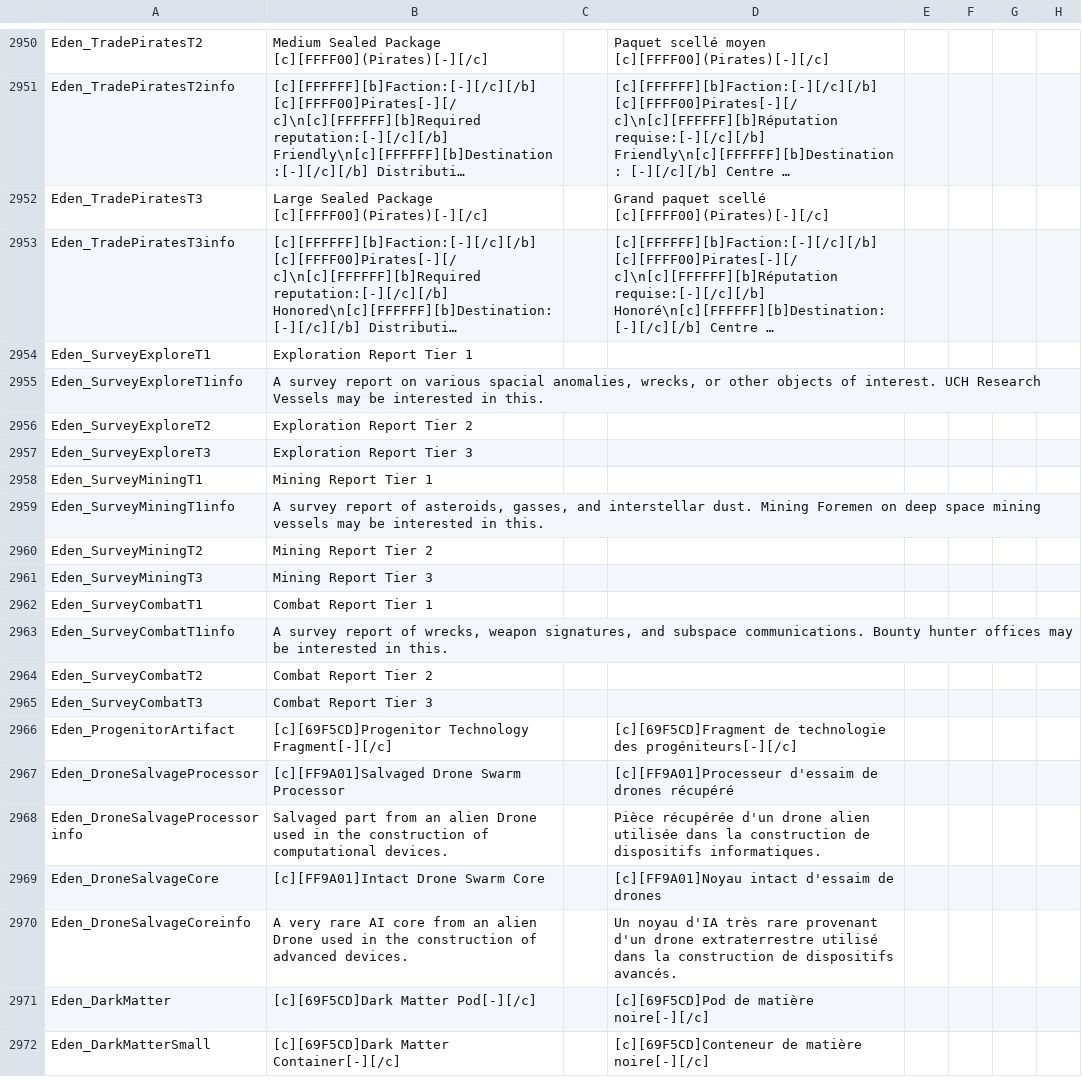
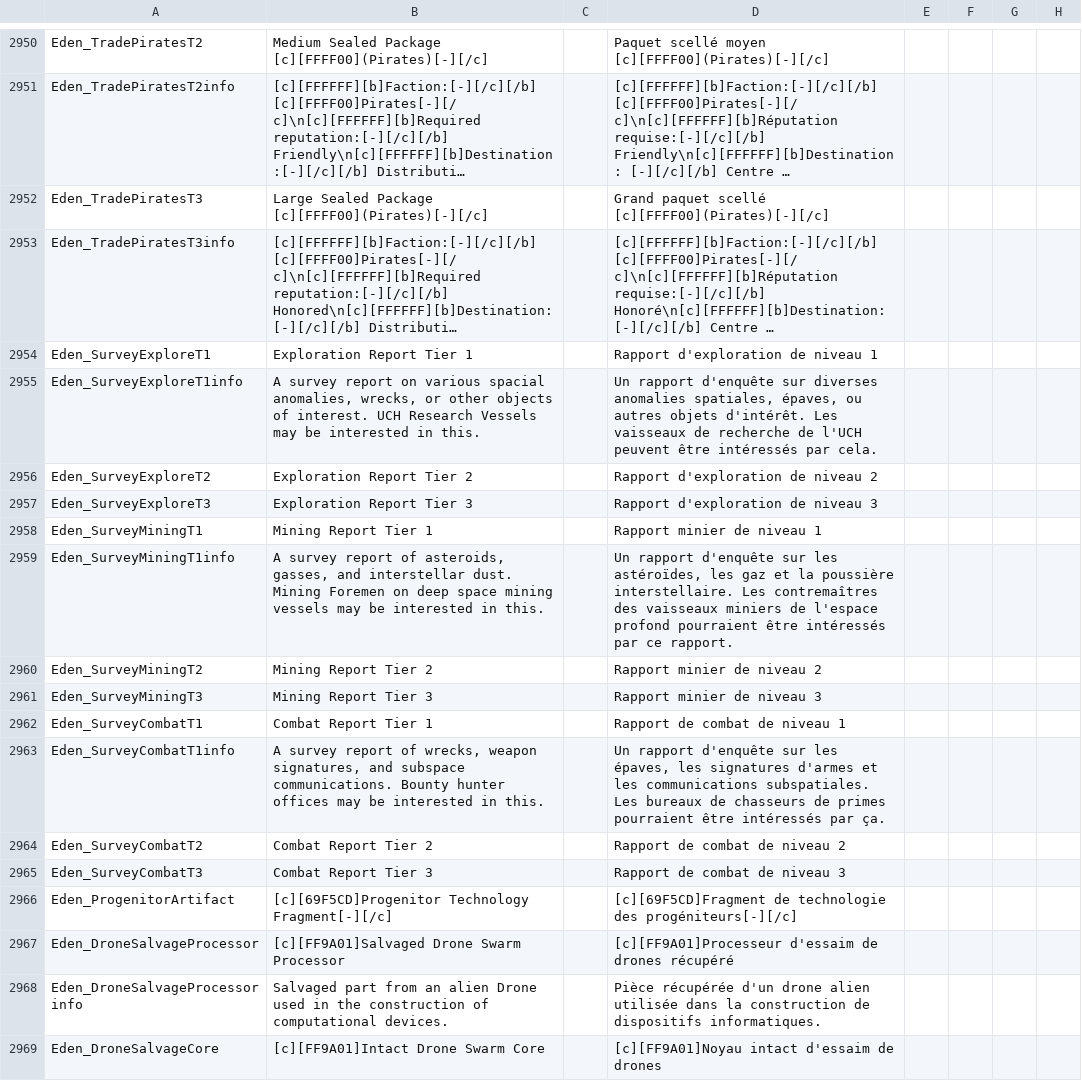
Before and after one commit to eldran64/ReforgedEdenTradFR, a CSV file: Extras/Localization.csv, drawn as a sheet; only a part is shown, gaps mark what is left out; the shorter side is filled out with more unchanged rows; long unchanged cells end in …; the diff names each change by its address in the sheet, - before the commit and + after, or states it on an @@ line.

Commit message:
Build 34
Maj des dialogues et des objets

```diff
--- a/Extras/Localization.csv
+++ b/Extras/Localization.csv
-D2954: (empty)
+D2954: Rapport d'exploration de niveau 1
-D2955: (empty)
+D2955: Un rapport d'enquête sur diverses anomalies spatiales, épaves, ou autres objets d'intérêt. Les vaisseaux de recherche de l'UCH peuvent être intéressés par cela.
-D2956: (empty)
+D2956: Rapport d'exploration de niveau 2
-D2957: (empty)
+D2957: Rapport d'exploration de niveau 3
-D2958: (empty)
+D2958: Rapport minier de niveau 1
-D2959: (empty)
+D2959: Un rapport d'enquête sur les astéroïdes, les gaz et la poussière interstellaire. Les contremaîtres des vaisseaux miniers de l'espace profond pourraient être intéressés par ce rapport.
-D2960: (empty)
+D2960: Rapport minier de niveau 2
-D2961: (empty)
+D2961: Rapport minier de niveau 3
-D2962: (empty)
+D2962: Rapport de combat de niveau 1
-D2963: (empty)
+D2963: Un rapport d'enquête sur les épaves, les signatures d'armes et les communications subspatiales. Les bureaux de chasseurs de primes pourraient être intéressés par ça.
-D2964: (empty)
+D2964: Rapport de combat de niveau 2
-D2965: (empty)
+D2965: Rapport de combat de niveau 3
```
Also changed, not shown: 2 other files.
